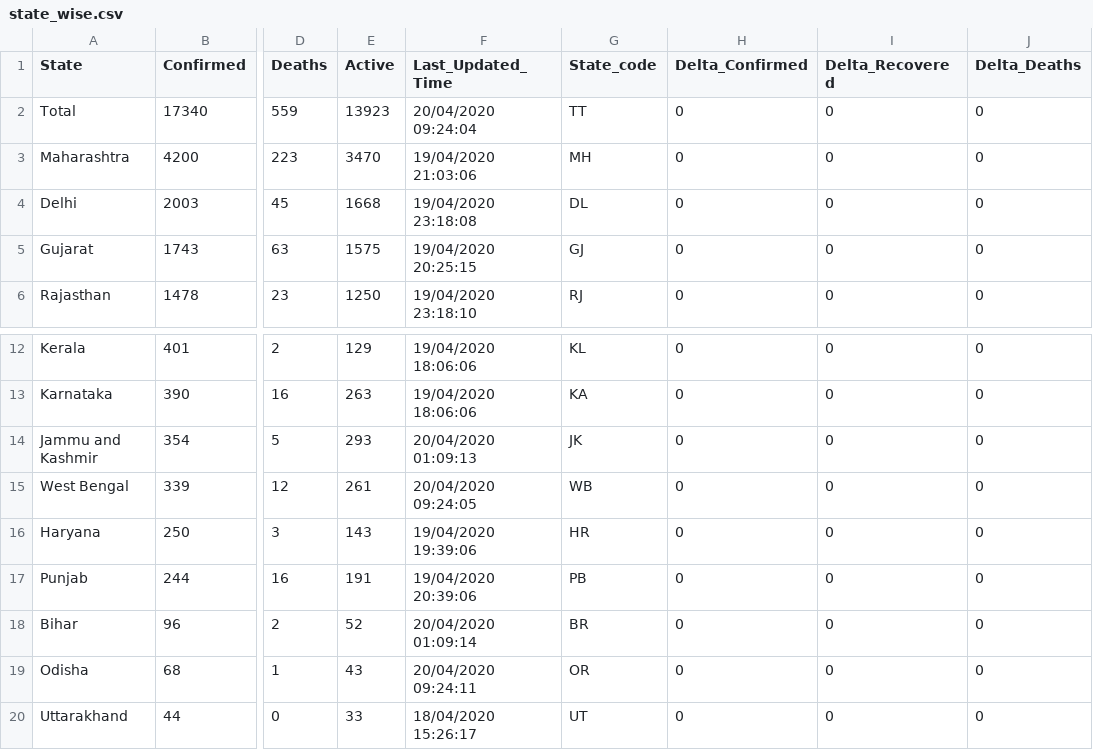
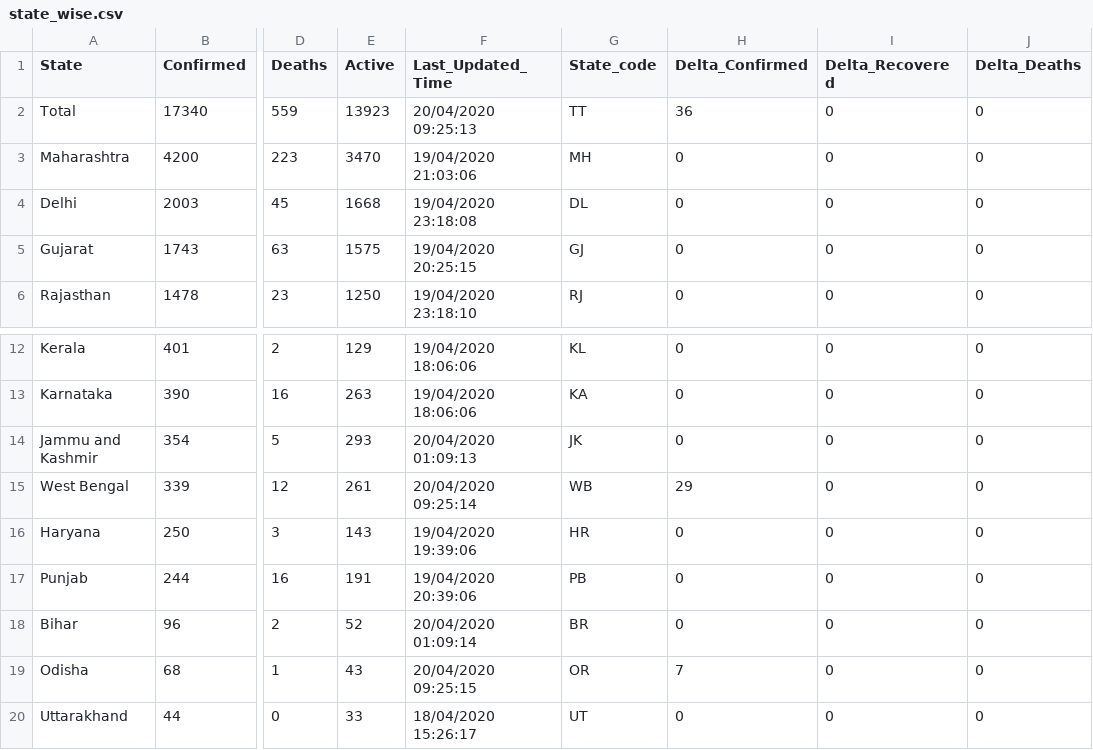
Before and after one commit to shuklaayush/api, a CSV file: csv/2020-04-20/state_wise.csv, drawn as a sheet; only a part is shown, gaps mark what is left out; the diff names each change by its address in the sheet, - before the commit and + after, or states it on an @@ line.

Commit message:
data updated on - Mon Apr 20 03:57:44 UTC 2020

```diff
--- a/csv/2020-04-20/state_wise.csv
+++ b/csv/2020-04-20/state_wise.csv
-F2 (Last_Updated_Time): 20/04/2020 09:24:04
+F2 (Last_Updated_Time): 20/04/2020 09:25:13
-H2 (Delta_Confirmed): 0
+H2 (Delta_Confirmed): 36
-F15 (Last_Updated_Time): 20/04/2020 09:24:05
+F15 (Last_Updated_Time): 20/04/2020 09:25:14
-H15 (Delta_Confirmed): 0
+H15 (Delta_Confirmed): 29
-F19 (Last_Updated_Time): 20/04/2020 09:24:11
+F19 (Last_Updated_Time): 20/04/2020 09:25:15
-H19 (Delta_Confirmed): 0
+H19 (Delta_Confirmed): 7
```
Also changed, not shown: csv/2020-04-20/case_time_series.csv, csv/2020-04-20/state_wise_daily.csv, 9 other files.
